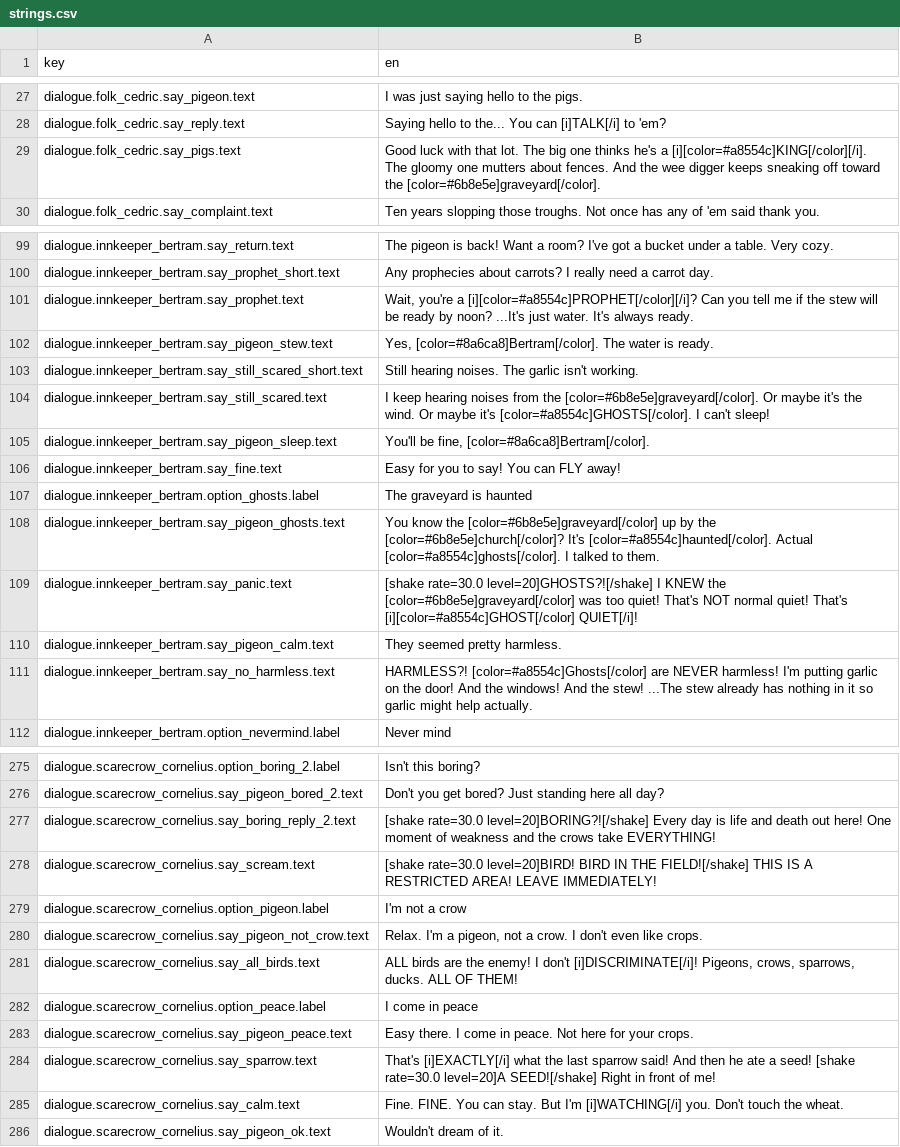
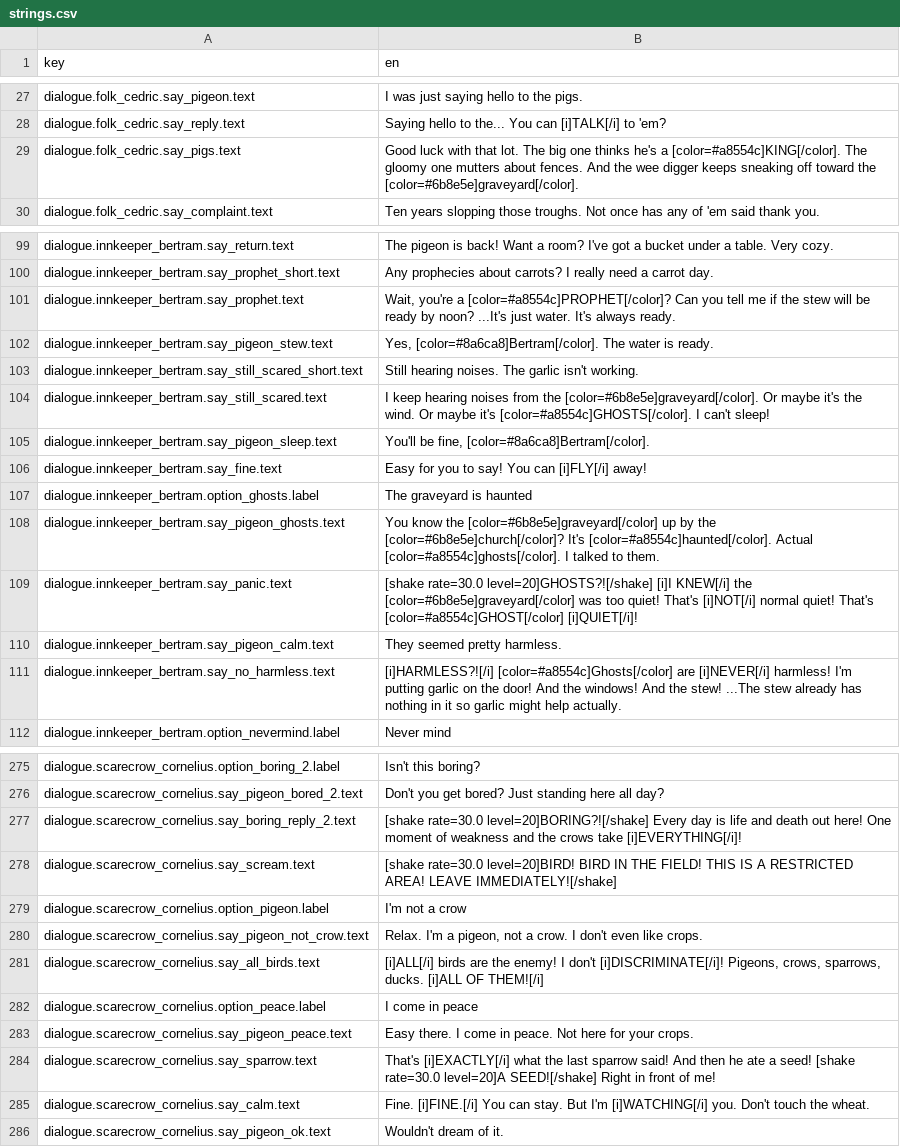
Before and after one commit to martindzejky/pigeon-in-town, a CSV file: localization/strings.csv, drawn as a sheet; only a part is shown, gaps mark what is left out; the diff covers the shown part only.

Commit message:
fixes

```diff
--- a/localization/strings.csv
+++ b/localization/strings.csv
@@ -29,3 +29,3 @@ dialogue.folk_cedric.say_pigeon.text,I was just saying hello to the pigs.
 dialogue.folk_cedric.say_reply.text,Saying hello to the... You can [i]TALK[/i] to 'em?
-dialogue.folk_cedric.say_pigs.text,Good luck with that lot. The big one thinks he's a [i][color=#a8554c]KING[/color][/i]. The gloomy one mutters about fences. And the wee digger keeps sneaking off toward the [color=#6b8e5e]graveyard[/color].
+dialogue.folk_cedric.say_pigs.text,Good luck with that lot. The big one thinks he's a [color=#a8554c]KING[/color]. The gloomy one mutters about fences. And the wee digger keeps sneaking off toward the [color=#6b8e5e]graveyard[/color].
 dialogue.folk_cedric.say_complaint.text,Ten years slopping those troughs. Not once has any of 'em said thank you.
@@ -101,3 +101,3 @@ dialogue.innkeeper_bertram.say_return.text,The pigeon is back! Want a room? I've
 dialogue.innkeeper_bertram.say_prophet_short.text,Any prophecies about carrots? I really need a carrot day.
-dialogue.innkeeper_bertram.say_prophet.text,"Wait, you're a [i][color=#a8554c]PROPHET[/color][/i]? Can you tell me if the stew will be ready by noon? ...It's just water. It's always ready."
+dialogue.innkeeper_bertram.say_prophet.text,"Wait, you're a [color=#a8554c]PROPHET[/color]? Can you tell me if the stew will be ready by noon? ...It's just water. It's always ready."
 dialogue.innkeeper_bertram.say_pigeon_stew.text,"Yes, [color=#8a6ca8]Bertram[/color]. The water is ready."
@@ -106,8 +106,8 @@ dialogue.innkeeper_bertram.say_still_scared.text,I keep hearing noises from the
 dialogue.innkeeper_bertram.say_pigeon_sleep.text,"You'll be fine, [color=#8a6ca8]Bertram[/color]."
-dialogue.innkeeper_bertram.say_fine.text,Easy for you to say! You can FLY away!
+dialogue.innkeeper_bertram.say_fine.text,Easy for you to say! You can [i]FLY[/i] away!
 dialogue.innkeeper_bertram.option_ghosts.label,The graveyard is haunted
 dialogue.innkeeper_bertram.say_pigeon_ghosts.text,You know the [color=#6b8e5e]graveyard[/color] up by the [color=#6b8e5e]church[/color]? It's [color=#a8554c]haunted[/color]. Actual [color=#a8554c]ghosts[/color]. I talked to them.
-dialogue.innkeeper_bertram.say_panic.text,[shake rate=30.0 level=20]GHOSTS?![/shake] I KNEW the [color=#6b8e5e]graveyard[/color] was too quiet! That's NOT normal quiet! That's [i][color=#a8554c]GHOST[/color] QUIET[/i]!
+dialogue.innkeeper_bertram.say_panic.text,[shake rate=30.0 level=20]GHOSTS?![/shake] [i]I KNEW[/i] the [color=#6b8e5e]graveyard[/color] was too quiet! That's [i]NOT[/i] normal quiet! That's [color=#a8554c]GHOST[/color] [i]QUIET[/i]!
 dialogue.innkeeper_bertram.say_pigeon_calm.text,They seemed pretty harmless.
-dialogue.innkeeper_bertram.say_no_harmless.text,HARMLESS?! [color=#a8554c]Ghosts[/color] are NEVER harmless! I'm putting garlic on the door! And the windows! And the stew! ...The stew already has nothing in it so garlic might help actually.
+dialogue.innkeeper_bertram.say_no_harmless.text,[i]HARMLESS?![/i] [color=#a8554c]Ghosts[/color] are [i]NEVER[/i] harmless! I'm putting garlic on the door! And the windows! And the stew! ...The stew already has nothing in it so garlic might help actually.
 dialogue.innkeeper_bertram.option_nevermind.label,Never mind
@@ -277,7 +277,7 @@ dialogue.scarecrow_cornelius.option_boring_2.label,Isn't this boring?
 dialogue.scarecrow_cornelius.say_pigeon_bored_2.text,Don't you get bored? Just standing here all day?
-dialogue.scarecrow_cornelius.say_boring_reply_2.text,[shake rate=30.0 level=20]BORING?![/shake] Every day is life and death out here! One moment of weakness and the crows take EVERYTHING!
-dialogue.scarecrow_cornelius.say_scream.text,[shake rate=30.0 level=20]BIRD! BIRD IN THE FIELD![/shake] THIS IS A RESTRICTED AREA! LEAVE IMMEDIATELY!
+dialogue.scarecrow_cornelius.say_boring_reply_2.text,[shake rate=30.0 level=20]BORING?![/shake] Every day is life and death out here! One moment of weakness and the crows take [i]EVERYTHING[/i]!
+dialogue.scarecrow_cornelius.say_scream.text,[shake rate=30.0 level=20]BIRD! BIRD IN THE FIELD! THIS IS A RESTRICTED AREA! LEAVE IMMEDIATELY![/shake]
 dialogue.scarecrow_cornelius.option_pigeon.label,I'm not a crow
 dialogue.scarecrow_cornelius.say_pigeon_not_crow.text,"Relax. I'm a pigeon, not a crow. I don't even like crops."
-dialogue.scarecrow_cornelius.say_all_birds.text,"ALL birds are the enemy! I don't [i]DISCRIMINATE[/i]! Pigeons, crows, sparrows, ducks. ALL OF THEM!"
+dialogue.scarecrow_cornelius.say_all_birds.text,"[i]ALL[/i] birds are the enemy! I don't [i]DISCRIMINATE[/i]! Pigeons, crows, sparrows, ducks. [i]ALL OF THEM![/i]"
 dialogue.scarecrow_cornelius.option_peace.label,I come in peace
@@ -285,3 +285,3 @@ dialogue.scarecrow_cornelius.say_pigeon_peace.text,Easy there. I come in peace.
 dialogue.scarecrow_cornelius.say_sparrow.text,That's [i]EXACTLY[/i] what the last sparrow said! And then he ate a seed! [shake rate=30.0 level=20]A SEED![/shake] Right in front of me!
-dialogue.scarecrow_cornelius.say_calm.text,Fine. FINE. You can stay. But I'm [i]WATCHING[/i] you. Don't touch the wheat.
+dialogue.scarecrow_cornelius.say_calm.text,Fine. [i]FINE.[/i] You can stay. But I'm [i]WATCHING[/i] you. Don't touch the wheat.
 dialogue.scarecrow_cornelius.say_pigeon_ok.text,Wouldn't dream of it.
```
Also changed, not shown: 16 edited cells elsewhere in this file.
